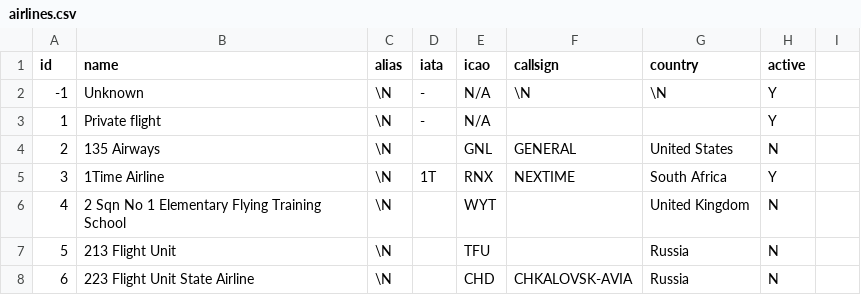
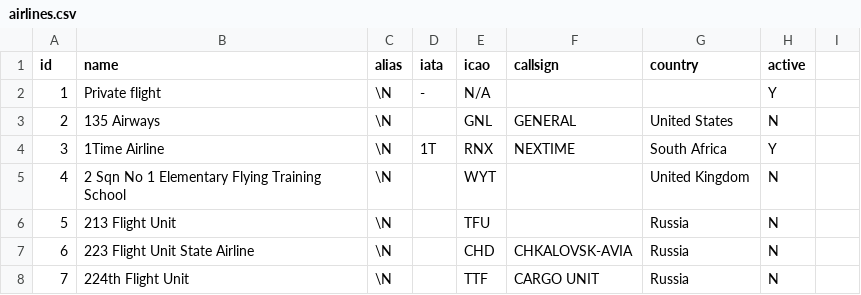
Before and after one commit to nuyanzin/SkyTickets, a CSV file: SkyTickets.Initializer/Resources/airlines.csv, drawn as a sheet; only a part is shown; the shorter side is filled out with more unchanged rows.

Commit message:
Update airlines.csv

```diff
--- a/SkyTickets.Initializer/Resources/airlines.csv
+++ b/SkyTickets.Initializer/Resources/airlines.csv
@@ -1,3 +1,2 @@
 id,name,alias,iata,icao,callsign,country,active
--1,Unknown,\N,-,N/A,\N,\N,Y
 1,Private flight,\N,-,N/A,,,Y
```
